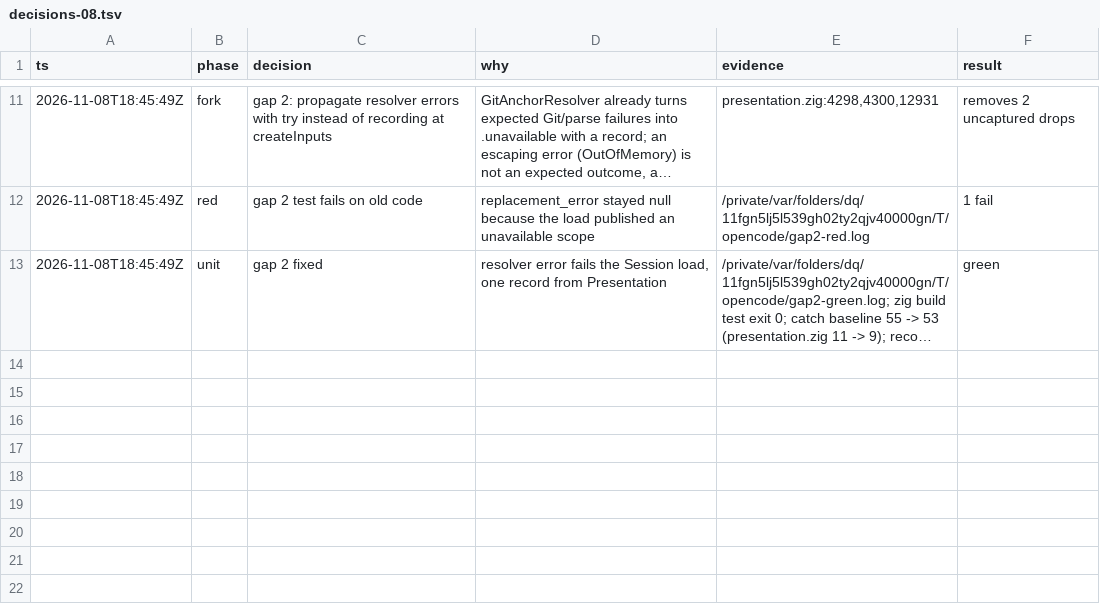
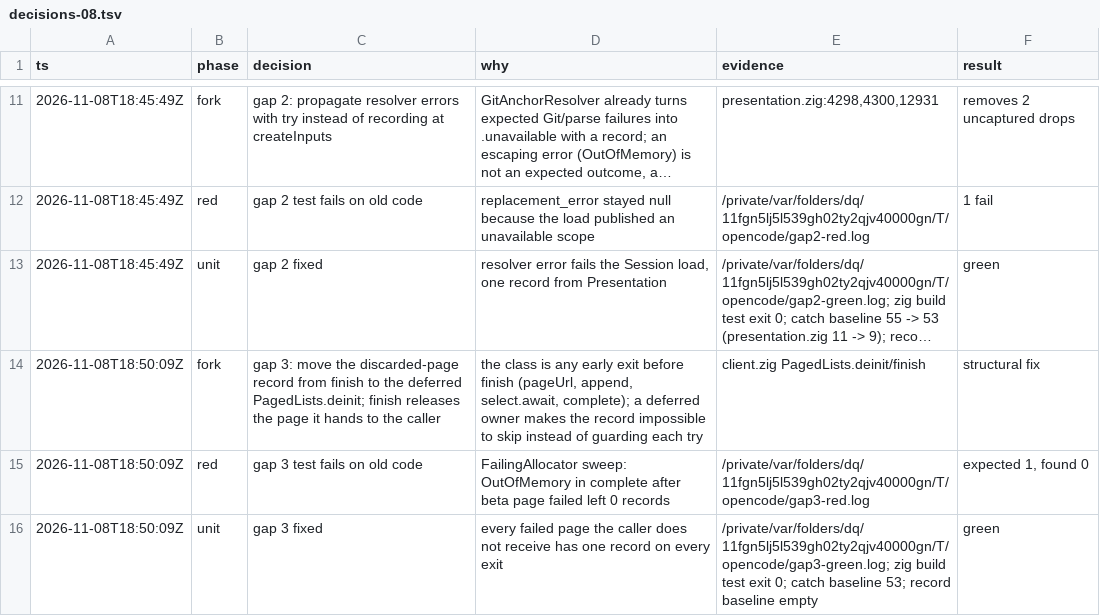
Before and after one commit to stefanvonderkrone/bbr, a TSV file: .scratch/error-handling-discipline/decisions-08.tsv, drawn as a sheet; only a part is shown, gaps mark what is left out; long unchanged cells end in …; the diff names each change by its address in the sheet, - before the commit and + after, or states it on an @@ line.

Commit message:
bitbucket: record a discarded failed page on every exit
listPagesConcurrent recorded the failed pages that the caller does not
receive only in PagedLists.finish. A try before finish, such as an
OutOfMemory in pageUrl, in a page append, or in complete, or a cancelled
await, left those pages with no record.

PagedLists.deinit runs on every exit through its defer, so it now records
each failed page that is still in the coordinator state. finish moves the
failure that it returns to the caller by releasing that page, so deinit
gives it no record, and the caller's boundary records it once.

The test sweeps an allocation failure over a sequential list in which a
needed page follows a failed page. It reads one record for the failed page
whenever that page was fetched, also when the call ends in OutOfMemory.

```diff
--- a/.scratch/error-handling-discipline/decisions-08.tsv
+++ b/.scratch/error-handling-discipline/decisions-08.tsv
+row 14: 2026-11-08T18:50:09Z | fork | gap 3: move the discarded-page record from finish to the deferred PagedLists.deinit; finish releases the page it hands to the caller | the class is any early exit before finish (pageUrl, append, select.await, complete); a deferred owner makes the record impossible to skip instead of guarding each try | client.zig PagedLists.deinit/finish | structural fix
+row 15: 2026-11-08T18:50:09Z | red | gap 3 test fails on old code | FailingAllocator sweep: OutOfMemory in complete after beta page failed left 0 records | /private/var/folders/dq/11fgn5lj5l539gh02ty2qjv40000gn/T/opencode/gap3-red.log | expected 1, found 0
+row 16: 2026-11-08T18:50:09Z | unit | gap 3 fixed | every failed page the caller does not receive has one record on every exit | /private/var/folders/dq/11fgn5lj5l539gh02ty2qjv40000gn/T/opencode/gap3-green.log; zig build test exit 0; catch baseline 53; record baseline empty | green
```
Also changed, not shown: 3 other files.
